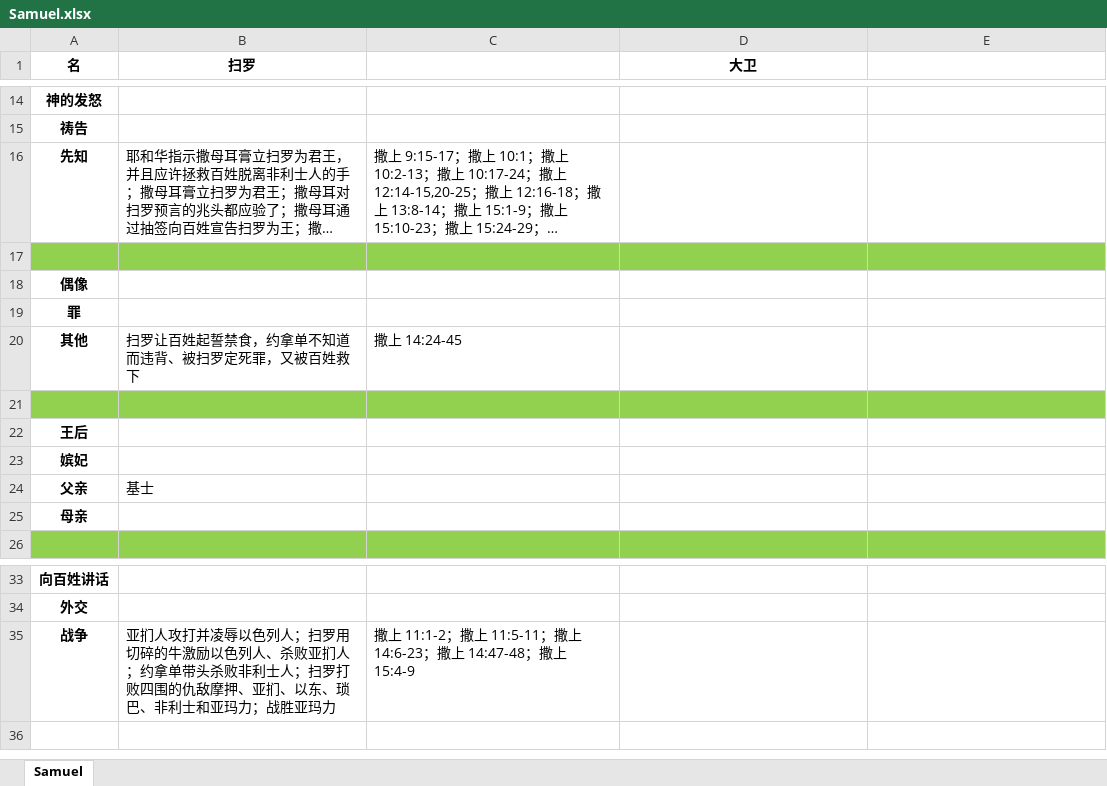
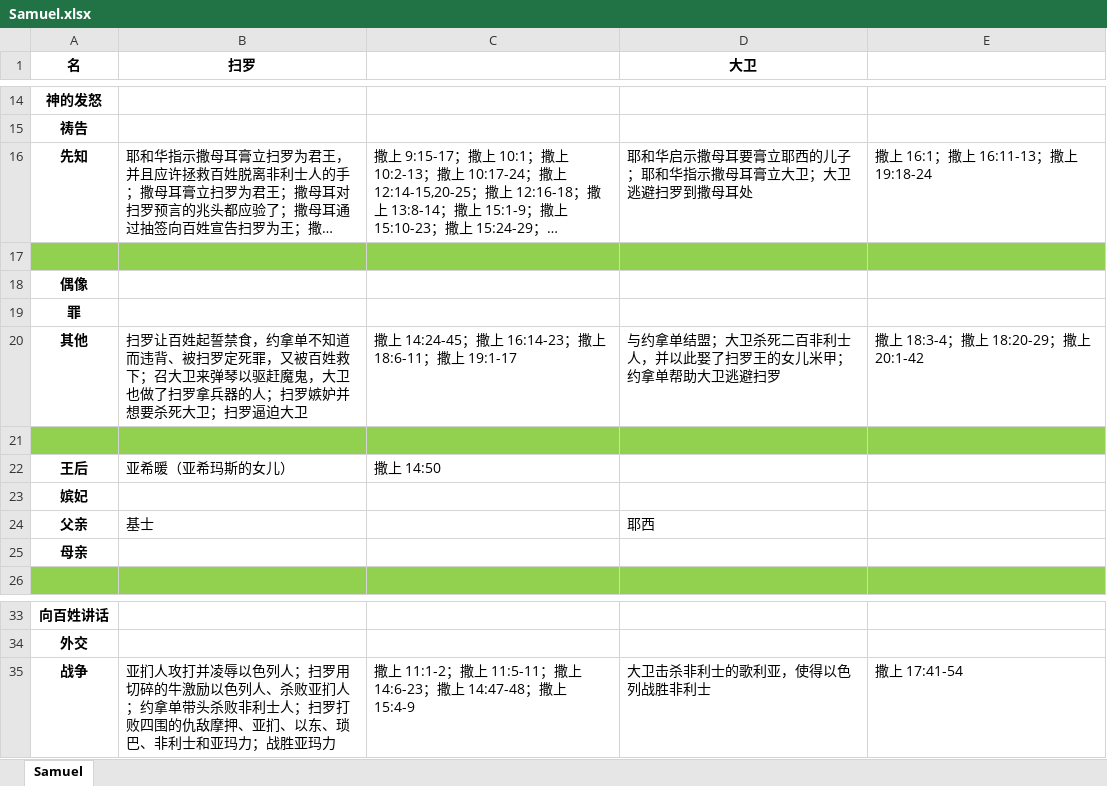
Before and after one commit to syuoni/bethlehem, an Excel workbook: Samuel-Kings-Chronicles-notes/Samuel.xlsx, sheet Samuel, drawn as a sheet; only a part is shown, gaps mark what is left out; long unchanged cells end in …; values as stored, in another font and other column widths than the file's, no borders; the diff names each change by its address in the sheet, - before the commit and + after, or states it on an @@ line.

Commit message:
Update Samuel.xlsx

```diff
--- a/Samuel-Kings-Chronicles-notes/Samuel.xlsx (sheet Samuel)
+++ b/Samuel-Kings-Chronicles-notes/Samuel.xlsx (sheet Samuel)
-D16 (大卫): (empty)
+D16 (大卫): 耶和华启示撒母耳要膏立耶西的儿子；耶和华指示撒母耳膏立大卫；大卫逃避扫罗到撒母耳处
-E16: (empty)
+E16: 撒上 16:1；撒上 16:11-13；撒上 19:18-24
-B20 (扫罗): …百姓救下
+B20 (扫罗): …百姓救下；召大卫来弹琴以驱赶魔鬼，大卫也做了扫罗拿兵器的人；扫罗嫉妒并想要杀死大卫；扫罗逼迫大卫
-C20: 撒上 14:24-45
+C20: 撒上 14:24-45；撒上 16:14-23；撒上 18:6-11；撒上 19:1-17
-D20 (大卫): (empty)
+D20 (大卫): 与约拿单结盟；大卫杀死二百非利士人，并以此娶了扫罗王的女儿米甲；约拿单帮助大卫逃避扫罗
-E20: (empty)
+E20: 撒上 18:3-4；撒上 18:20-29；撒上 20:1-42
-B22 (扫罗): (empty)
+B22 (扫罗): 亚希暖（亚希玛斯的女儿）
-C22: (empty)
+C22: 撒上 14:50
-D24 (大卫): (empty)
+D24 (大卫): 耶西
-D35 (大卫): (empty)
+D35 (大卫): 大卫击杀非利士的歌利亚，使得以色列战胜非利士
-E35: (empty)
+E35: 撒上 17:41-54
```
